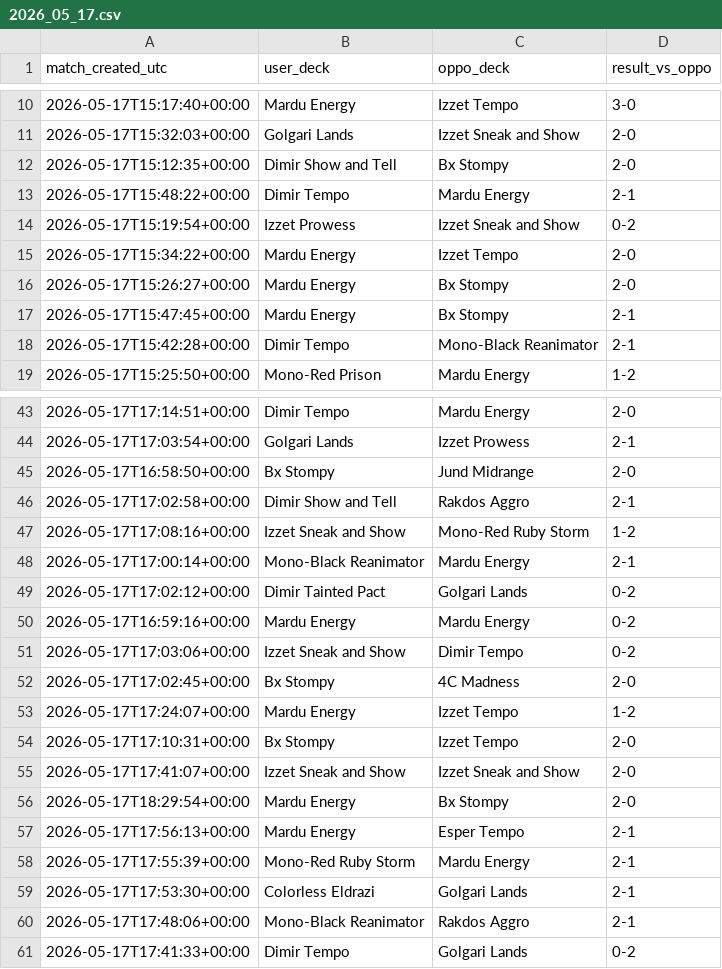
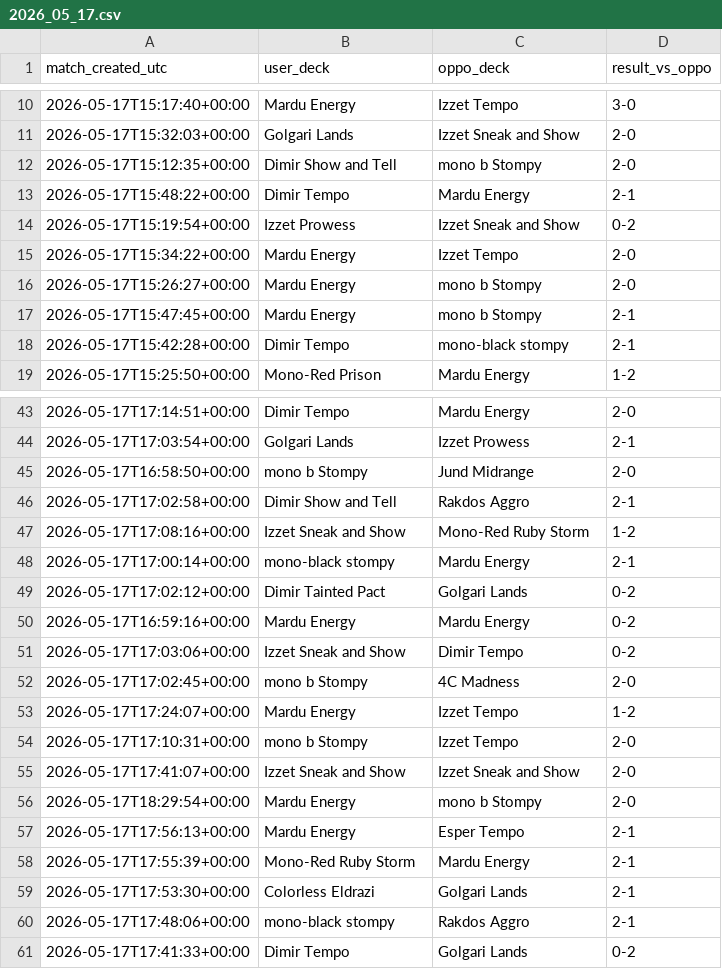
Before and after one commit to PanoPepino/mtga_viz, a CSV file: data/tournament/2026_05_17.csv, drawn as a sheet; only a part is shown, gaps mark what is left out; the diff covers the shown part only.

Commit message:
data extraction layer created

```diff
--- a/data/tournament/2026_05_17.csv
+++ b/data/tournament/2026_05_17.csv
@@ -11,3 +11,3 @@ match_created_utc,user_deck,oppo_deck,result_vs_oppo
 2026-05-17T15:32:03+00:00,Golgari Lands,Izzet Sneak and Show,2-0
-2026-05-17T15:12:35+00:00,Dimir Show and Tell,Bx Stompy,2-0
+2026-05-17T15:12:35+00:00,Dimir Show and Tell,mono b Stompy,2-0
 2026-05-17T15:48:22+00:00,Dimir Tempo,Mardu Energy,2-1
@@ -15,5 +15,5 @@ match_created_utc,user_deck,oppo_deck,result_vs_oppo
 2026-05-17T15:34:22+00:00,Mardu Energy,Izzet Tempo,2-0
-2026-05-17T15:26:27+00:00,Mardu Energy,Bx Stompy,2-0
-2026-05-17T15:47:45+00:00,Mardu Energy,Bx Stompy,2-1
-2026-05-17T15:42:28+00:00,Dimir Tempo,Mono-Black Reanimator,2-1
+2026-05-17T15:26:27+00:00,Mardu Energy,mono b Stompy,2-0
+2026-05-17T15:47:45+00:00,Mardu Energy,mono b Stompy,2-1
+2026-05-17T15:42:28+00:00,Dimir Tempo,mono-black stompy,2-1
 2026-05-17T15:25:50+00:00,Mono-Red Prison,Mardu Energy,1-2
@@ -44,6 +44,6 @@ match_created_utc,user_deck,oppo_deck,result_vs_oppo
 2026-05-17T17:03:54+00:00,Golgari Lands,Izzet Prowess,2-1
-2026-05-17T16:58:50+00:00,Bx Stompy,Jund Midrange,2-0
+2026-05-17T16:58:50+00:00,mono b Stompy,Jund Midrange,2-0
 2026-05-17T17:02:58+00:00,Dimir Show and Tell,Rakdos Aggro,2-1
 2026-05-17T17:08:16+00:00,Izzet Sneak and Show,Mono-Red Ruby Storm,1-2
-2026-05-17T17:00:14+00:00,Mono-Black Reanimator,Mardu Energy,2-1
+2026-05-17T17:00:14+00:00,mono-black stompy,Mardu Energy,2-1
 2026-05-17T17:02:12+00:00,Dimir Tainted Pact,Golgari Lands,0-2
@@ -51,7 +51,7 @@ match_created_utc,user_deck,oppo_deck,result_vs_oppo
 2026-05-17T17:03:06+00:00,Izzet Sneak and Show,Dimir Tempo,0-2
-2026-05-17T17:02:45+00:00,Bx Stompy,4C Madness,2-0
+2026-05-17T17:02:45+00:00,mono b Stompy,4C Madness,2-0
 2026-05-17T17:24:07+00:00,Mardu Energy,Izzet Tempo,1-2
-2026-05-17T17:10:31+00:00,Bx Stompy,Izzet Tempo,2-0
+2026-05-17T17:10:31+00:00,mono b Stompy,Izzet Tempo,2-0
 2026-05-17T17:41:07+00:00,Izzet Sneak and Show,Izzet Sneak and Show,2-0
-2026-05-17T18:29:54+00:00,Mardu Energy,Bx Stompy,2-0
+2026-05-17T18:29:54+00:00,Mardu Energy,mono b Stompy,2-0
 2026-05-17T17:56:13+00:00,Mardu Energy,Esper Tempo,2-1
@@ -59,3 +59,3 @@ match_created_utc,user_deck,oppo_deck,result_vs_oppo
 2026-05-17T17:53:30+00:00,Colorless Eldrazi,Golgari Lands,2-1
-2026-05-17T17:48:06+00:00,Mono-Black Reanimator,Rakdos Aggro,2-1
+2026-05-17T17:48:06+00:00,mono-black stompy,Rakdos Aggro,2-1
 2026-05-17T17:41:33+00:00,Dimir Tempo,Golgari Lands,0-2
```
Also changed, not shown: 12 edited cells elsewhere in this file, data/tournament/2026_04_26.csv, data/tournament/2026_06_13.csv, 38 other files.
